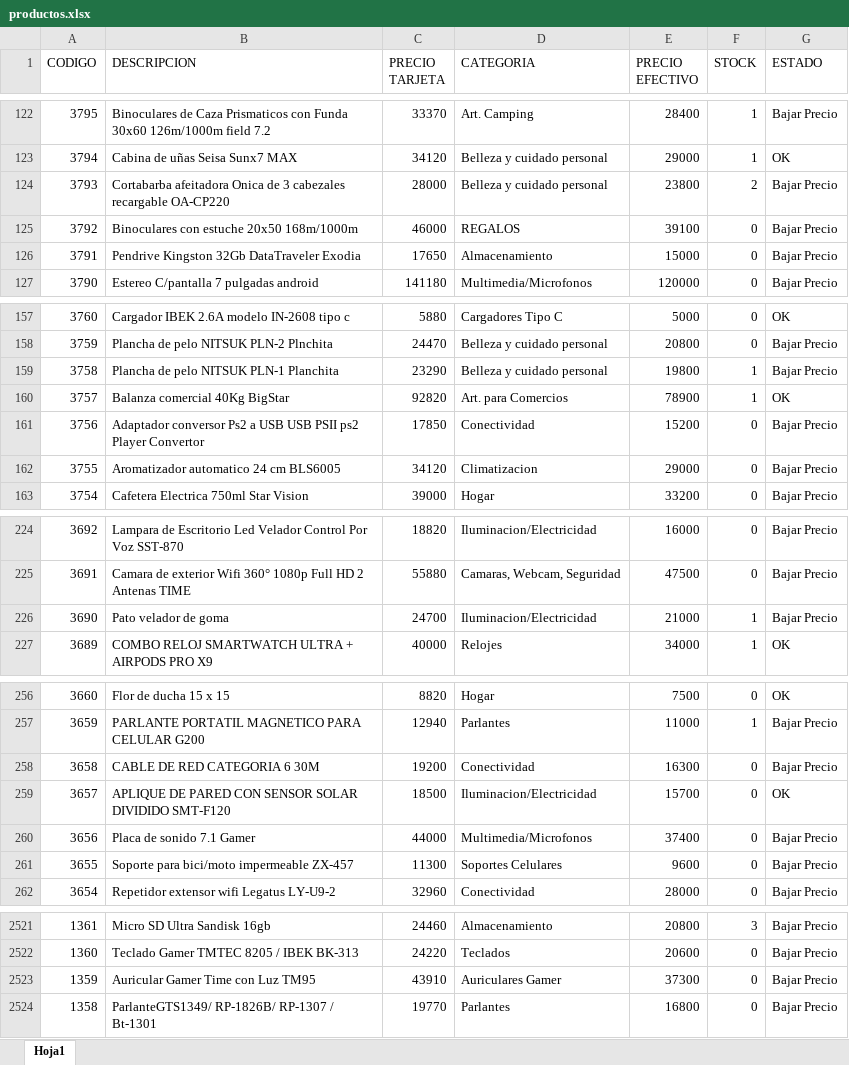
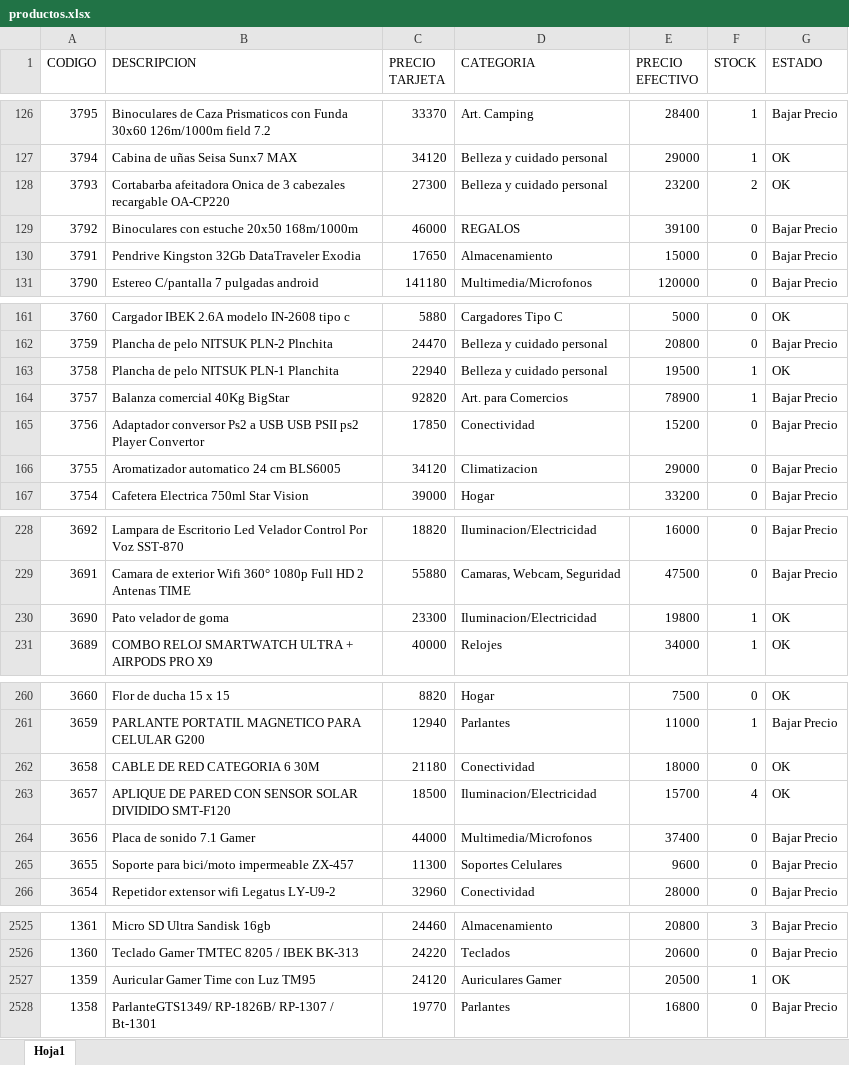
Before and after one commit to Nickbaster/tecnocodys, an Excel workbook: productos.xlsx, sheet Hoja1, drawn as a sheet; only a part is shown, gaps mark what is left out; values as stored, in another font and other column widths than the file's, no borders; addresses are those after the commit; the diff covers the shown part only; the diff names each change by its address in the sheet, - before the commit and + after, or states it on an @@ line.

```diff
--- a/productos.xlsx (sheet Hoja1)
+++ b/productos.xlsx (sheet Hoja1)
-C128 (PRECIO TARJETA): 28000
+C128 (PRECIO TARJETA): 27300
-E128 (PRECIO EFECTIVO): 23800
+E128 (PRECIO EFECTIVO): 23200
-G128 (ESTADO): Bajar Precio
+G128 (ESTADO): OK
-C163 (PRECIO TARJETA): 23290
+C163 (PRECIO TARJETA): 22940
-E163 (PRECIO EFECTIVO): 19800
+E163 (PRECIO EFECTIVO): 19500
-G163 (ESTADO): Bajar Precio
+G163 (ESTADO): OK
-G164 (ESTADO): OK
+G164 (ESTADO): Bajar Precio
-C230 (PRECIO TARJETA): 24700
+C230 (PRECIO TARJETA): 23300
-E230 (PRECIO EFECTIVO): 21000
+E230 (PRECIO EFECTIVO): 19800
-G230 (ESTADO): Bajar Precio
+G230 (ESTADO): OK
-C262 (PRECIO TARJETA): 19200
+C262 (PRECIO TARJETA): 21180
-E262 (PRECIO EFECTIVO): 16300
+E262 (PRECIO EFECTIVO): 18000
-G262 (ESTADO): Bajar Precio
+G262 (ESTADO): OK
-F263 (STOCK): 0
+F263 (STOCK): 4
-C2527 (PRECIO TARJETA): 43910
+C2527 (PRECIO TARJETA): 24120
-E2527 (PRECIO EFECTIVO): 37300
+E2527 (PRECIO EFECTIVO): 20500
-F2527 (STOCK): 0
+F2527 (STOCK): 1
-G2527 (ESTADO): Bajar Precio
+G2527 (ESTADO): OK
```
Also changed, not shown: 4 added rows, 4 removed rows and 155 edited cells elsewhere in this sheet, 6 other files.
